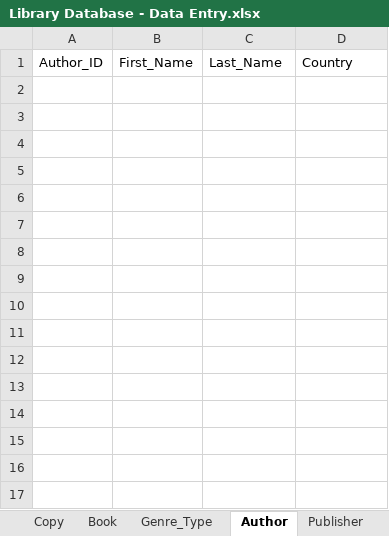
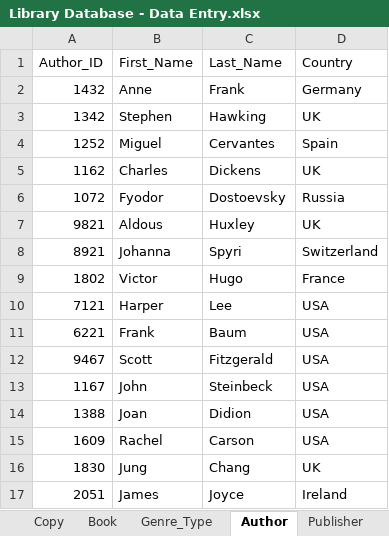
Before and after one commit to shivanidedhia/LibraryDatabaseSQL, an Excel workbook: Library Database - Data Entry.xlsx, sheet Author, drawn as a sheet; values as stored, in another font and other column widths than the file's, no borders; the diff names each change by its address in the sheet, - before the commit and + after, or states it on an @@ line.

```diff
--- a/Library Database - Data Entry.xlsx (sheet Author)
+++ b/Library Database - Data Entry.xlsx (sheet Author)
+row 2: 1432 | Anne | Frank | Germany
+row 3: 1342 | Stephen | Hawking | UK
+row 4: 1252 | Miguel | Cervantes | Spain
+row 5: 1162 | Charles | Dickens | UK
+row 6: 1072 | Fyodor | Dostoevsky | Russia
+row 7: 9821 | Aldous | Huxley | UK
+row 8: 8921 | Johanna | Spyri | Switzerland
+row 9: 1802 | Victor | Hugo | France
+row 10: 7121 | Harper | Lee | USA
+row 11: 6221 | Frank | Baum | USA
+row 12: 9467 | Scott | Fitzgerald | USA
+row 13: 1167 | John | Steinbeck | USA
+row 14: 1388 | Joan | Didion | USA
+row 15: 1609 | Rachel | Carson | USA
+row 16: 1830 | Jung | Chang | UK
+row 17: 2051 | James | Joyce | Ireland
```
Also changed, not shown: sheet Book, sheet Copy, sheet Genre_Type, sheet Publisher, sheet Member_Info, sheet Member, 1 more sheet, other sheet tabs.
